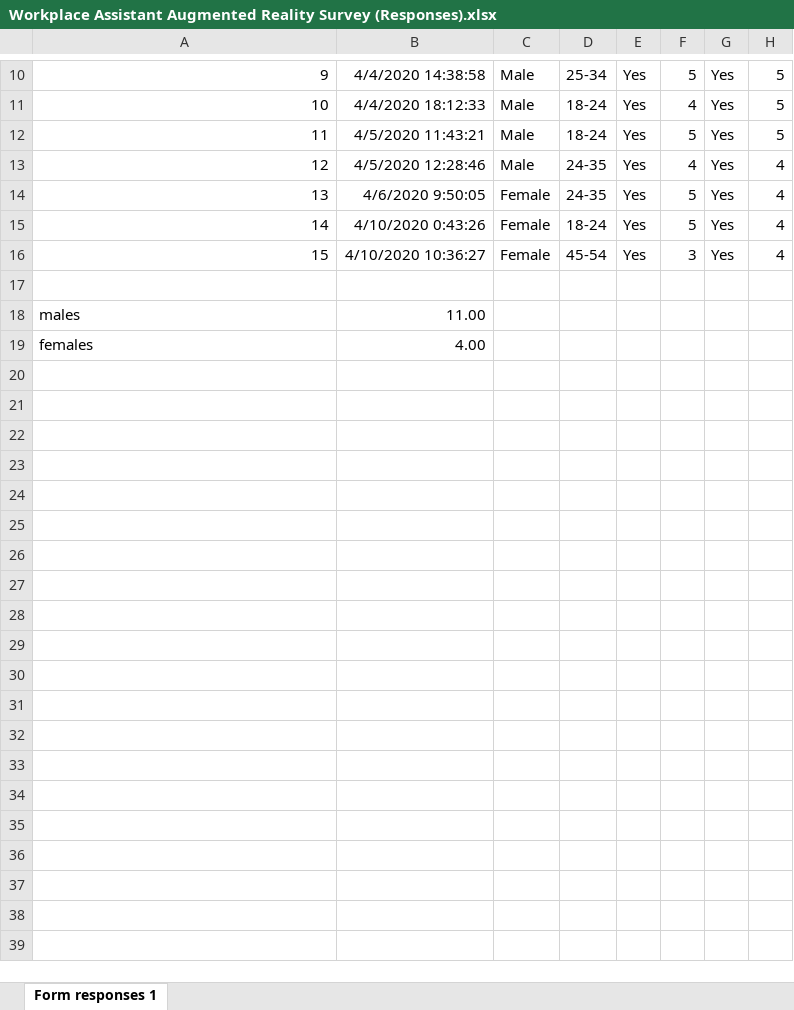
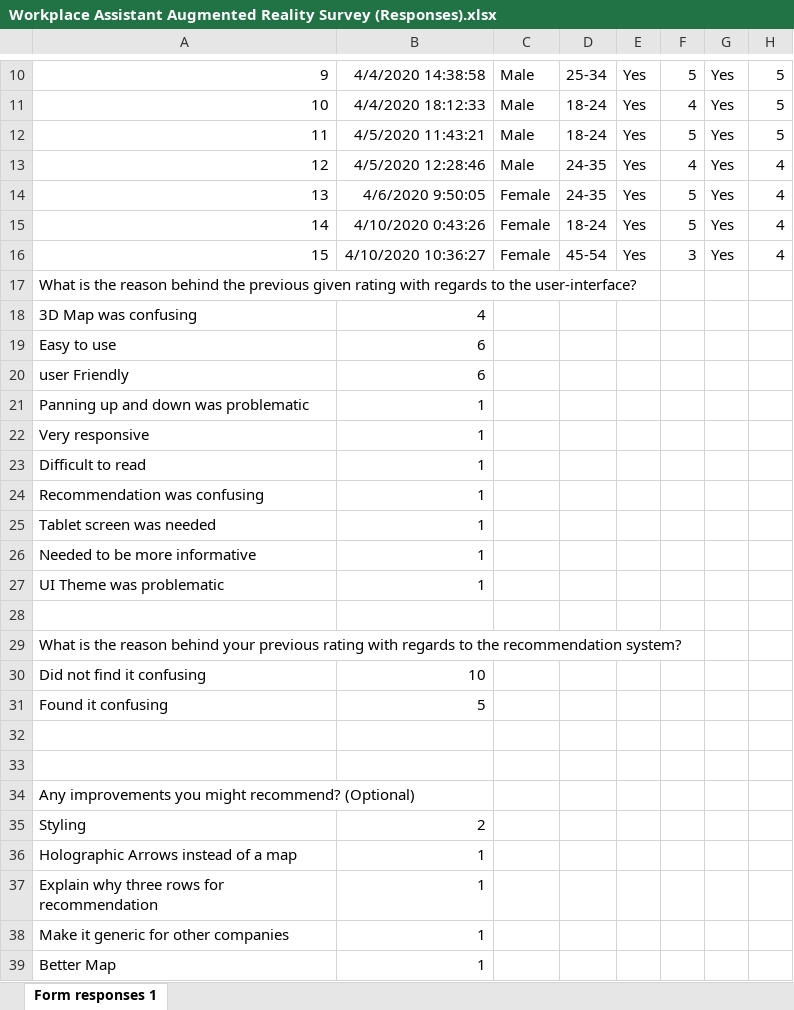
Before and after one commit to Gabbu98/FYPWAAR, an Excel workbook: Dev/PythonDev/Work/Testing/UserEvaluation/Workplace Assistant Augmented Reality Survey (Responses).xlsx, sheet Form responses 1, drawn as a sheet; only a part is shown, gaps mark what is left out; values as stored, in another font and other column widths than the file's, no borders; rows hold the shown columns only; the diff names each change by its address in the sheet, - before the commit and + after, or states it on an @@ line.

```diff
--- a/Dev/PythonDev/Work/Testing/UserEvaluation/Workplace Assistant Augmented Reality Survey (Responses).xlsx (sheet Form responses 1)
+++ b/Dev/PythonDev/Work/Testing/UserEvaluation/Workplace Assistant Augmented Reality Survey (Responses).xlsx (sheet Form responses 1)
@@ column A renumbered between rows 17 and 19 @@
-B18: 11.00
+B18: 4
-B19: 4.00
+B19: 6
+row 20: user Friendly | 6
+row 21: Panning up and down was problematic | 1
+row 22: Very responsive | 1
+row 23: Difficult to read | 1
+row 24: Recommendation was confusing | 1
+row 25: Tablet screen was needed | 1
+row 26: Needed to be more informative | 1
+row 27: UI Theme was problematic | 1
+row 28: (empty)
+row 29: What is the reason behind your previous rating with regards to the recommendation system?
+row 30: Did not find it confusing | 10
+row 31: Found it confusing | 5
+row 32: (empty)
+row 33: (empty)
+row 34: Any improvements you might recommend? (Optional)
+row 35: Styling | 2
+row 36: Holographic Arrows instead of a map | 1
+row 37: Explain why three rows for recommendation | 1
+row 38: Make it generic for other companies | 1
+row 39: Better Map | 1
```
Also changed, not shown: Dev/PythonDev/Work/Testing/UserEvaluation/Total.xlsx, Dev/PythonDev/Work/Testing/UserEvaluation/Workplace Assistant Augmented Reality Visitors (Responses).xlsx, 11 other files.
